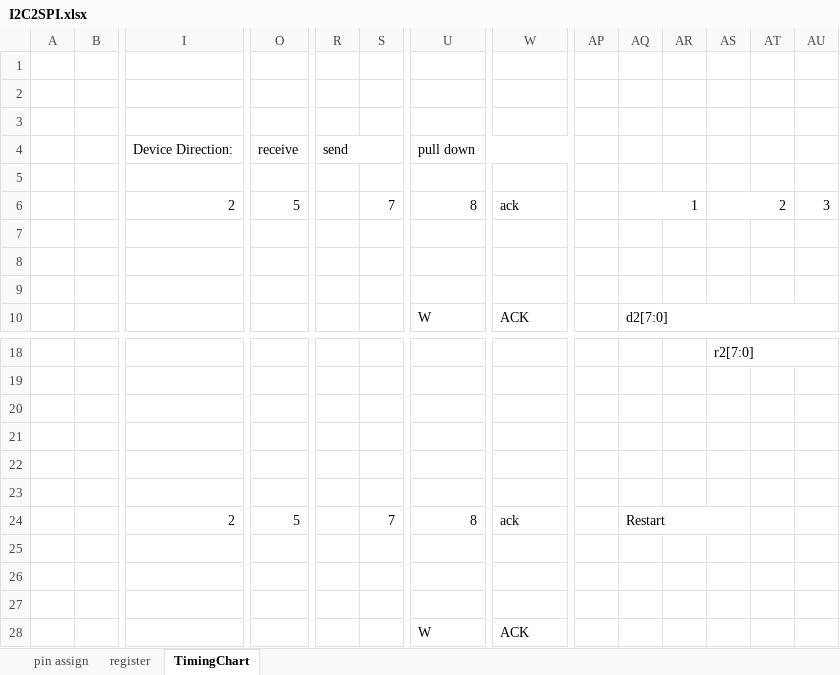
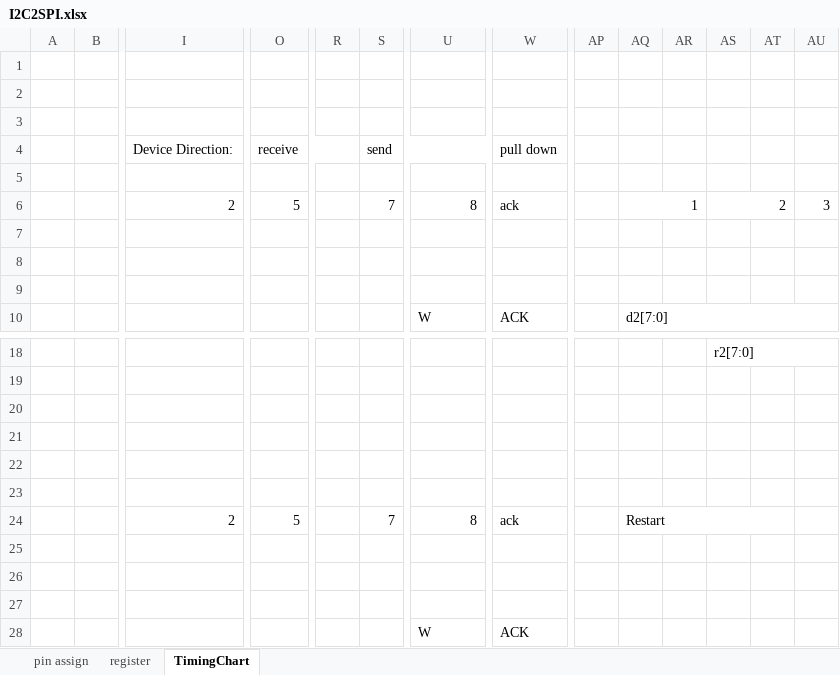
Before and after one commit to AoiSaya/GreenPAK_I2C2SPI, an Excel workbook: I2C2SPI.xlsx, sheet TimingChart, drawn as a sheet; only a part is shown, gaps mark what is left out; values as stored, in another font and other column widths than the file's, no cell formats; removed rows and columns are numbered as before the commit, all else as after; rows hold the shown columns only; the diff names each change by its address in the sheet, - before the commit and + after, or states it on an @@ line.

Commit message:
Update I2C2SPI.xlsx

```diff
--- a/I2C2SPI.xlsx (sheet TimingChart)
+++ b/I2C2SPI.xlsx (sheet TimingChart)
-row 4:  |  | Device Direction: | receive | send |  | pull down
+row 4:  |  | Device Direction: | receive |  | send |  | pull down
-AQ24:AS24 merged
+AQ24:AT24 merged
```
Also changed, not shown: cell formats.
